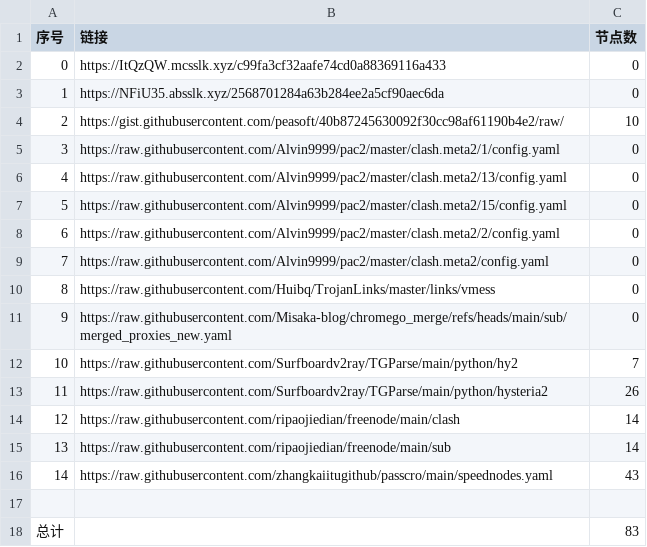
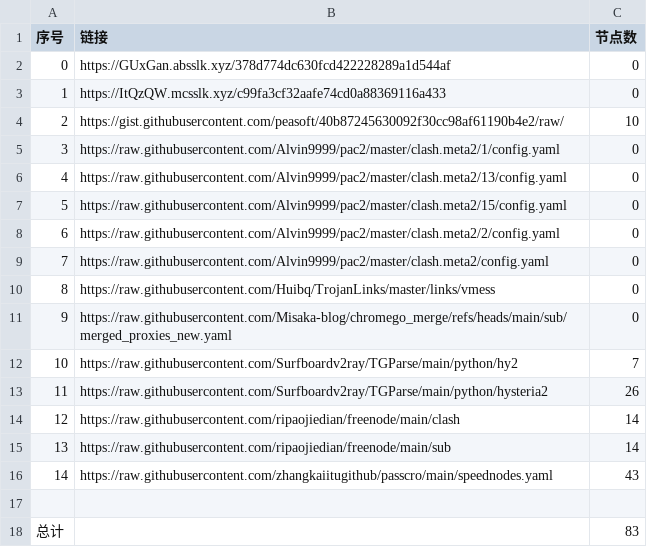
Before and after one commit to jccm66/NoMoreWalls, a CSV file: list_result.csv, drawn as a sheet.

```diff
--- a/list_result.csv
+++ b/list_result.csv
@@ -1,4 +1,4 @@
 序号,链接,节点数
-0,https://ItQzQW.mcsslk.xyz/c99fa3cf32aafe74cd0a88369116a433,0
-1,https://NFiU35.absslk.xyz/2568701284a63b284ee2a5cf90aec6da,0
+0,https://GUxGan.absslk.xyz/378d774dc630fcd422228289a1d544af,0
+1,https://ItQzQW.mcsslk.xyz/c99fa3cf32aafe74cd0a88369116a433,0
 2,https://gist.githubusercontent.com/peasoft/40b87245630092f30cc98af61190b4e2/raw/,10
```
Also changed, not shown: 3 other files.
